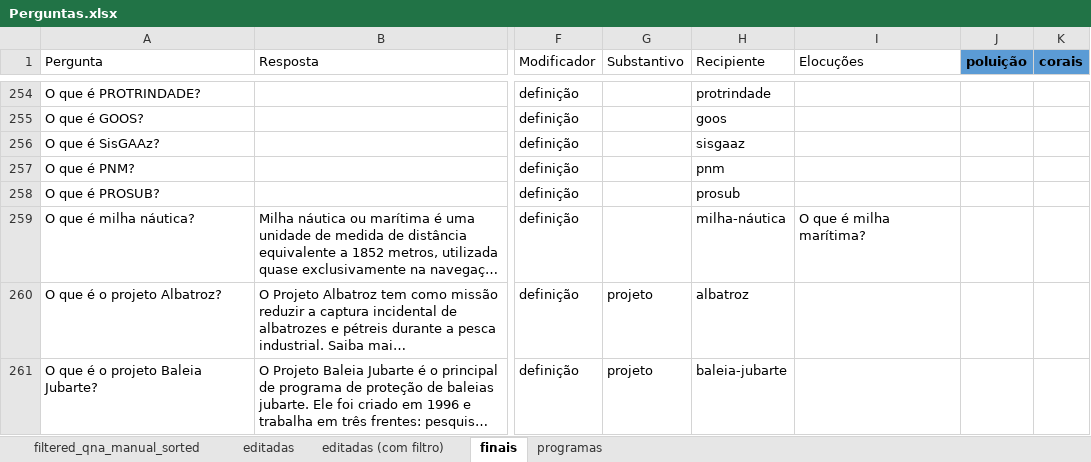
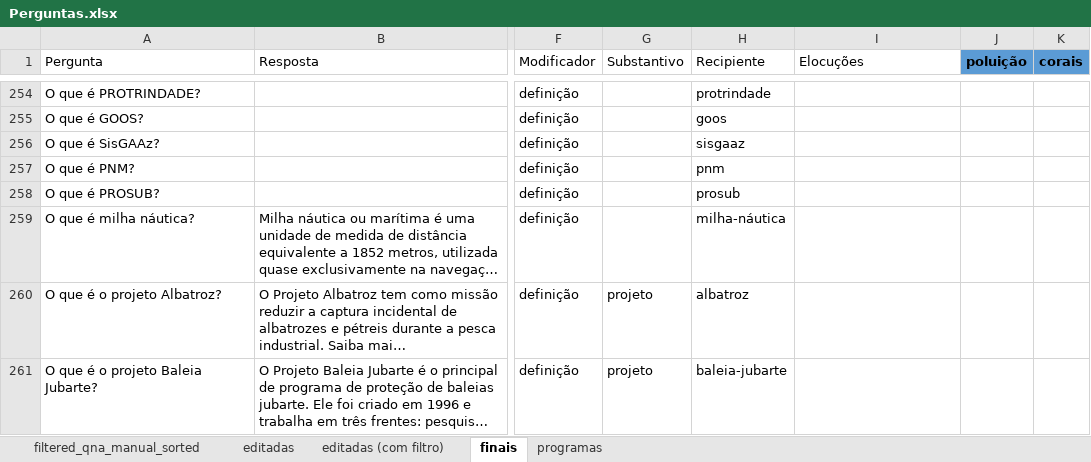
Before and after one commit to VictBenito/chatbot-Victor-Paulo, an Excel workbook: results/Perguntas.xlsx, sheet finais, drawn as a sheet; only a part is shown, gaps mark what is left out; long unchanged cells end in …; values as stored, in another font and other column widths than the file's, no borders; conditional formats not drawn; the diff names each change by its address in the sheet, - before the commit and + after, or states it on an @@ line.

```diff
--- a/results/Perguntas.xlsx (sheet finais)
+++ b/results/Perguntas.xlsx (sheet finais)
-I259 (Elocuções): O que é milha marítima?
+I259 (Elocuções): (empty)
```
Also changed, not shown: 2 other files.
